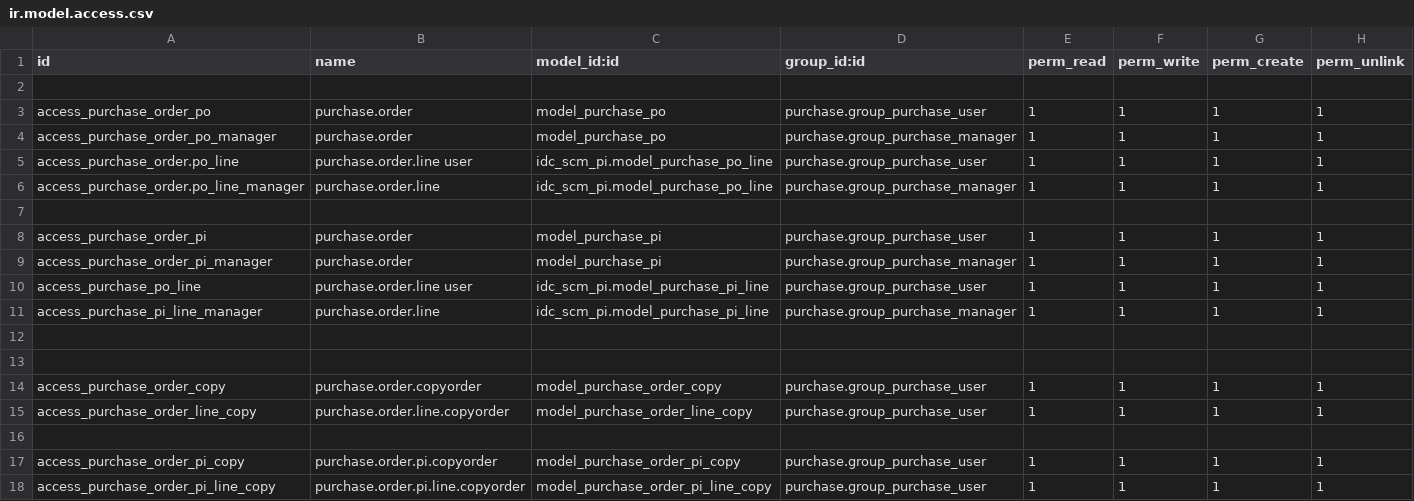
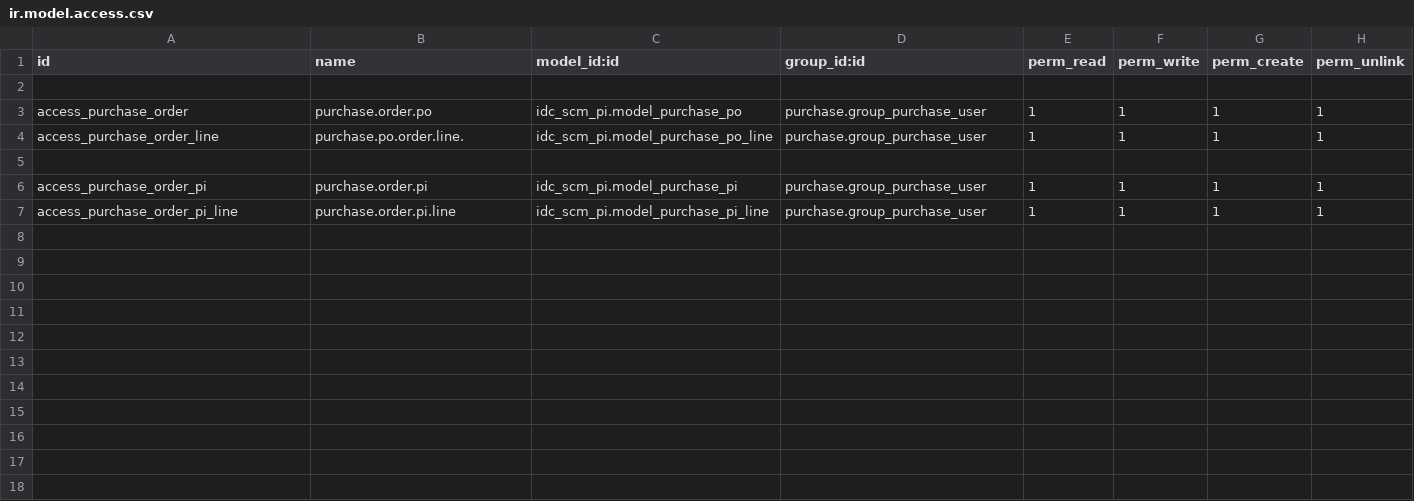
Before and after one commit to shadmanmuhtadi/rnd_custom_addons, a CSV file: idc_scm_pi/security/ir.model.access.csv, drawn as a sheet.

```diff
--- a/idc_scm_pi/security/ir.model.access.csv
+++ b/idc_scm_pi/security/ir.model.access.csv
@@ -2,17 +2,6 @@ id,name,model_id:id,group_id:id,perm_read,perm_write,perm_create,perm_unlink
 
-access_purchase_order_po,purchase.order,model_purchase_po,purchase.group_purchase_user,1,1,1,1
-access_purchase_order_po_manager,purchase.order,model_purchase_po,purchase.group_purchase_manager,1,1,1,1
-access_purchase_order.po_line,purchase.order.line user,idc_scm_pi.model_purchase_po_line,purchase.group_purchase_user,1,1,1,1
-access_purchase_order.po_line_manager,purchase.order.line,idc_scm_pi.model_purchase_po_line,purchase.group_purchase_manager,1,1,1,1
+access_purchase_order,purchase.order.po,idc_scm_pi.model_purchase_po,purchase.group_purchase_user,1,1,1,1
+access_purchase_order_line,purchase.po.order.line.,idc_scm_pi.model_purchase_po_line,purchase.group_purchase_user,1,1,1,1
 
-access_purchase_order_pi,purchase.order,model_purchase_pi,purchase.group_purchase_user,1,1,1,1
-access_purchase_order_pi_manager,purchase.order,model_purchase_pi,purchase.group_purchase_manager,1,1,1,1
-access_purchase_po_line,purchase.order.line user,idc_scm_pi.model_purchase_pi_line,purchase.group_purchase_user,1,1,1,1
-access_purchase_pi_line_manager,purchase.order.line,idc_scm_pi.model_purchase_pi_line,purchase.group_purchase_manager,1,1,1,1
-
-
-access_purchase_order_copy,purchase.order.copyorder,model_purchase_order_copy,purchase.group_purchase_user,1,1,1,1
-access_purchase_order_line_copy,purchase.order.line.copyorder,model_purchase_order_line_copy,purchase.group_purchase_user,1,1,1,1
-
-access_purchase_order_pi_copy,purchase.order.pi.copyorder,model_purchase_order_pi_copy,purchase.group_purchase_user,1,1,1,1
-access_purchase_order_pi_line_copy,purchase.order.pi.line.copyorder,model_purchase_order_pi_line_copy,purchase.group_purchase_user,1,1,1,1
+access_purchase_order_pi,purchase.order.pi,idc_scm_pi.model_purchase_pi,purchase.group_purchase_user,1,1,1,1
+access_purchase_order_pi_line,purchase.order.pi.line,idc_scm_pi.model_purchase_pi_line,purchase.group_purchase_user,1,1,1,1
```
Also changed, not shown: idc_scm/security/ir.model.access.csv, 22 other files.
